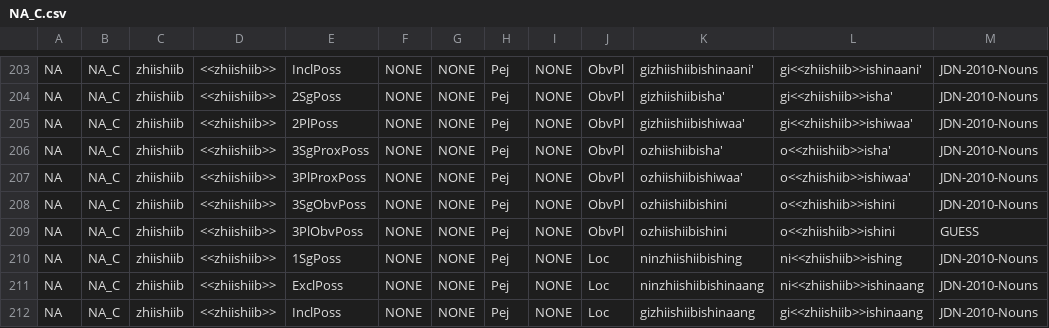
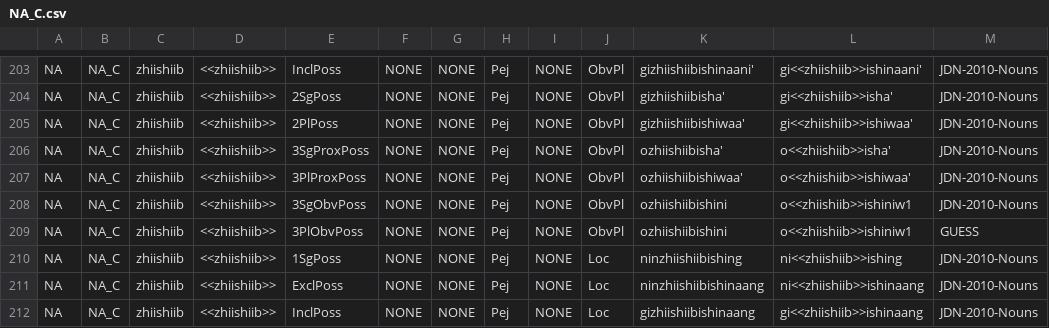
Before and after one commit to ELF-Lab/OjibweMorph, a CSV file: NounSpreadsheets/NA_C.csv, drawn as a sheet; only a part is shown, gaps mark what is left out.

Commit message:
Update NA_C.csv

```diff
--- a/NounSpreadsheets/NA_C.csv
+++ b/NounSpreadsheets/NA_C.csv
@@ -207,4 +207,4 @@ NA,NA_C,zhiishiib,<<zhiishiib>>,3SgProxPoss,NONE,NONE,Pej,NONE,ObvPl,ozhiishiibi
 NA,NA_C,zhiishiib,<<zhiishiib>>,3PlProxPoss,NONE,NONE,Pej,NONE,ObvPl,ozhiishiibishiwaa',o<<zhiishiib>>ishiwaa',JDN-2010-Nouns
-NA,NA_C,zhiishiib,<<zhiishiib>>,3SgObvPoss,NONE,NONE,Pej,NONE,ObvPl,ozhiishiibishini,o<<zhiishiib>>ishini,JDN-2010-Nouns
-NA,NA_C,zhiishiib,<<zhiishiib>>,3PlObvPoss,NONE,NONE,Pej,NONE,ObvPl,ozhiishiibishini,o<<zhiishiib>>ishini,GUESS
+NA,NA_C,zhiishiib,<<zhiishiib>>,3SgObvPoss,NONE,NONE,Pej,NONE,ObvPl,ozhiishiibishini,o<<zhiishiib>>ishiniw1,JDN-2010-Nouns
+NA,NA_C,zhiishiib,<<zhiishiib>>,3PlObvPoss,NONE,NONE,Pej,NONE,ObvPl,ozhiishiibishini,o<<zhiishiib>>ishiniw1,GUESS
 NA,NA_C,zhiishiib,<<zhiishiib>>,1SgPoss,NONE,NONE,Pej,NONE,Loc,ninzhiishiibishing,ni<<zhiishiib>>ishing,JDN-2010-Nouns
```
